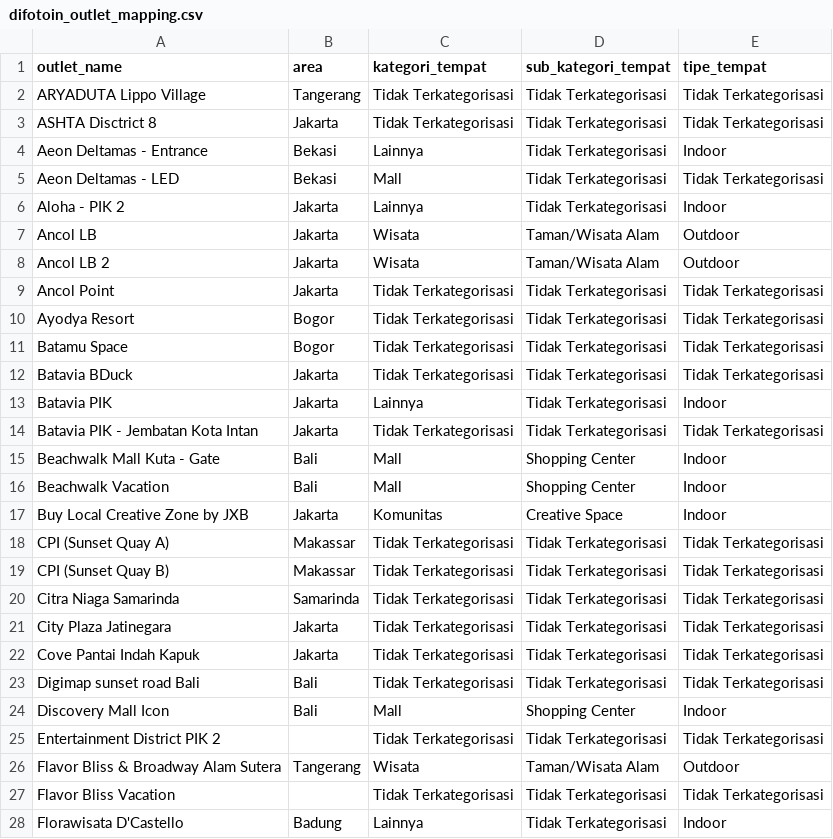
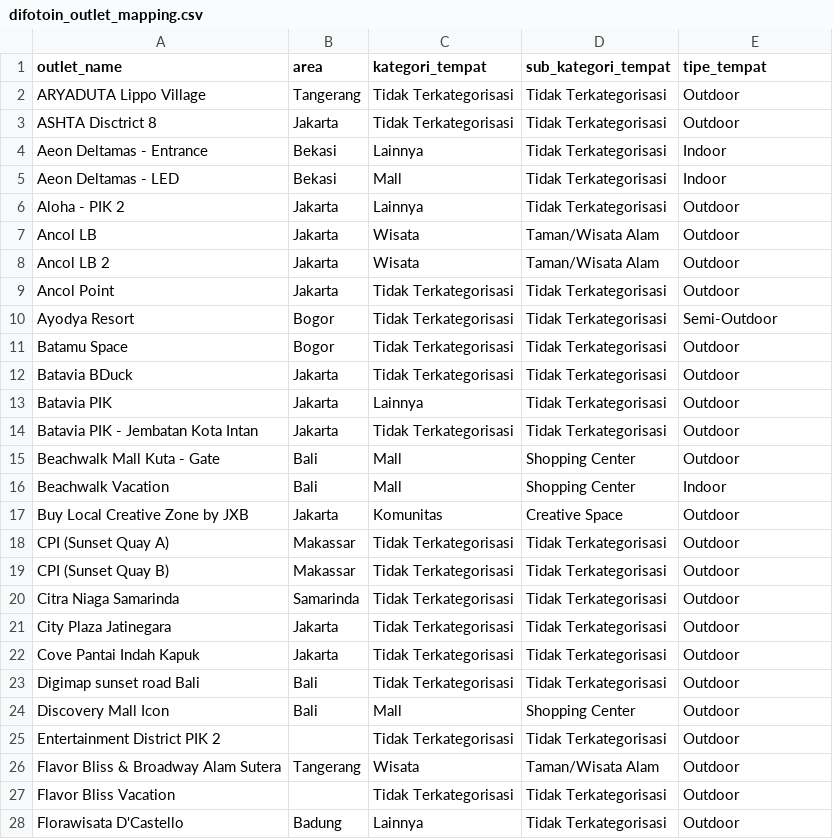
Before and after one commit to Killdower1/mgx, a CSV file: streamlit_template/data/difotoin_outlet_mapping.csv, drawn as a sheet; only a part is shown; the diff covers the shown part only.

Commit message:
update dashboard

```diff
--- a/streamlit_template/data/difotoin_outlet_mapping.csv
+++ b/streamlit_template/data/difotoin_outlet_mapping.csv
@@ -1,28 +1,28 @@
 outlet_name,area,kategori_tempat,sub_kategori_tempat,tipe_tempat
-ARYADUTA Lippo Village,Tangerang,Tidak Terkategorisasi,Tidak Terkategorisasi,Tidak Terkategorisasi
-ASHTA Disctrict 8,Jakarta,Tidak Terkategorisasi,Tidak Terkategorisasi,Tidak Terkategorisasi
+ARYADUTA Lippo Village,Tangerang,Tidak Terkategorisasi,Tidak Terkategorisasi,Outdoor
+ASHTA Disctrict 8,Jakarta,Tidak Terkategorisasi,Tidak Terkategorisasi,Outdoor
 Aeon Deltamas - Entrance,Bekasi,Lainnya,Tidak Terkategorisasi,Indoor
-Aeon Deltamas - LED,Bekasi,Mall,Tidak Terkategorisasi,Tidak Terkategorisasi
-Aloha - PIK 2,Jakarta,Lainnya,Tidak Terkategorisasi,Indoor
+Aeon Deltamas - LED,Bekasi,Mall,Tidak Terkategorisasi,Indoor
+Aloha - PIK 2,Jakarta,Lainnya,Tidak Terkategorisasi,Outdoor
 Ancol LB,Jakarta,Wisata,Taman/Wisata Alam,Outdoor
 Ancol LB 2,Jakarta,Wisata,Taman/Wisata Alam,Outdoor
-Ancol Point,Jakarta,Tidak Terkategorisasi,Tidak Terkategorisasi,Tidak Terkategorisasi
-Ayodya Resort,Bogor,Tidak Terkategorisasi,Tidak Terkategorisasi,Tidak Terkategorisasi
-Batamu Space,Bogor,Tidak Terkategorisasi,Tidak Terkategorisasi,Tidak Terkategorisasi
-Batavia BDuck,Jakarta,Tidak Terkategorisasi,Tidak Terkategorisasi,Tidak Terkategorisasi
-Batavia PIK,Jakarta,Lainnya,Tidak Terkategorisasi,Indoor
-Batavia PIK - Jembatan Kota Intan,Jakarta,Tidak Terkategorisasi,Tidak Terkategorisasi,Tidak Terkategorisasi
-Beachwalk Mall Kuta - Gate,Bali,Mall,Shopping Center,Indoor
+Ancol Point,Jakarta,Tidak Terkategorisasi,Tidak Terkategorisasi,Outdoor
+Ayodya Resort,Bogor,Tidak Terkategorisasi,Tidak Terkategorisasi,Semi-Outdoor
+Batamu Space,Bogor,Tidak Terkategorisasi,Tidak Terkategorisasi,Outdoor
+Batavia BDuck,Jakarta,Tidak Terkategorisasi,Tidak Terkategorisasi,Outdoor
+Batavia PIK,Jakarta,Lainnya,Tidak Terkategorisasi,Outdoor
+Batavia PIK - Jembatan Kota Intan,Jakarta,Tidak Terkategorisasi,Tidak Terkategorisasi,Outdoor
+Beachwalk Mall Kuta - Gate,Bali,Mall,Shopping Center,Outdoor
 Beachwalk Vacation,Bali,Mall,Shopping Center,Indoor
-Buy Local Creative Zone by JXB,Jakarta,Komunitas,Creative Space,Indoor
-CPI (Sunset Quay A),Makassar,Tidak Terkategorisasi,Tidak Terkategorisasi,Tidak Terkategorisasi
-CPI (Sunset Quay B),Makassar,Tidak Terkategorisasi,Tidak Terkategorisasi,Tidak Terkategorisasi
-Citra Niaga Samarinda,Samarinda,Tidak Terkategorisasi,Tidak Terkategorisasi,Tidak Terkategorisasi
-City Plaza Jatinegara,Jakarta,Tidak Terkategorisasi,Tidak Terkategorisasi,Tidak Terkategorisasi
-Cove Pantai Indah Kapuk,Jakarta,Tidak Terkategorisasi,Tidak Terkategorisasi,Tidak Terkategorisasi
-Digimap sunset road Bali,Bali,Tidak Terkategorisasi,Tidak Terkategorisasi,Tidak Terkategorisasi
-Discovery Mall Icon,Bali,Mall,Shopping Center,Indoor
-Entertainment District PIK 2,,Tidak Terkategorisasi,Tidak Terkategorisasi,Tidak Terkategorisasi
+Buy Local Creative Zone by JXB,Jakarta,Komunitas,Creative Space,Outdoor
+CPI (Sunset Quay A),Makassar,Tidak Terkategorisasi,Tidak Terkategorisasi,Outdoor
+CPI (Sunset Quay B),Makassar,Tidak Terkategorisasi,Tidak Terkategorisasi,Outdoor
+Citra Niaga Samarinda,Samarinda,Tidak Terkategorisasi,Tidak Terkategorisasi,Outdoor
+City Plaza Jatinegara,Jakarta,Tidak Terkategorisasi,Tidak Terkategorisasi,Outdoor
+Cove Pantai Indah Kapuk,Jakarta,Tidak Terkategorisasi,Tidak Terkategorisasi,Outdoor
+Digimap sunset road Bali,Bali,Tidak Terkategorisasi,Tidak Terkategorisasi,Outdoor
+Discovery Mall Icon,Bali,Mall,Shopping Center,Outdoor
+Entertainment District PIK 2,,Tidak Terkategorisasi,Tidak Terkategorisasi,Outdoor
 Flavor Bliss & Broadway Alam Sutera,Tangerang,Wisata,Taman/Wisata Alam,Outdoor
-Flavor Bliss Vacation,,Tidak Terkategorisasi,Tidak Terkategorisasi,Tidak Terkategorisasi
-Florawisata D'Castello,Badung,Lainnya,Tidak Terkategorisasi,Indoor
+Flavor Bliss Vacation,,Tidak Terkategorisasi,Tidak Terkategorisasi,Outdoor
+Florawisata D'Castello,Badung,Lainnya,Tidak Terkategorisasi,Outdoor
```
Also changed, not shown: 1 removed row and 51 edited cells elsewhere in this file.
